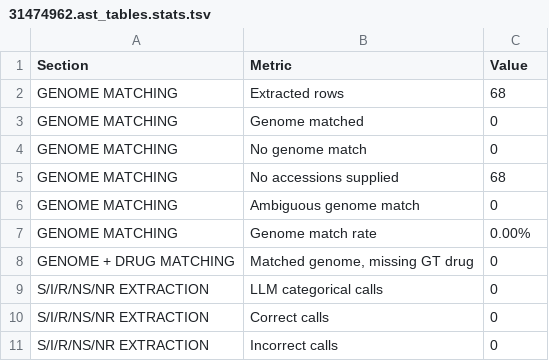
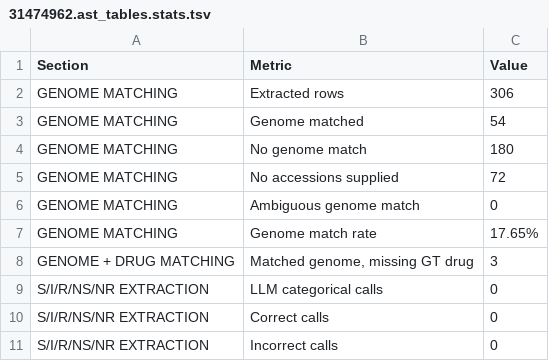
Before and after one commit to NIAID-BRC-Codeathons/amr-evidence-extraction, a TSV file: scripts/accuracy_metrics/accuracies/31474962.ast_tables.stats.tsv, drawn as a sheet; only a part is shown; the diff covers the shown part only.

```diff
--- a/scripts/accuracy_metrics/accuracies/31474962.ast_tables.stats.tsv
+++ b/scripts/accuracy_metrics/accuracies/31474962.ast_tables.stats.tsv
@@ -1,9 +1,9 @@
 Section	Metric	Value
-GENOME MATCHING	Extracted rows	68
-GENOME MATCHING	Genome matched	0
-GENOME MATCHING	No genome match	0
-GENOME MATCHING	No accessions supplied	68
+GENOME MATCHING	Extracted rows	306
+GENOME MATCHING	Genome matched	54
+GENOME MATCHING	No genome match	180
+GENOME MATCHING	No accessions supplied	72
 GENOME MATCHING	Ambiguous genome match	0
-GENOME MATCHING	Genome match rate	0.00%
-GENOME + DRUG MATCHING	Matched genome, missing GT drug	0
+GENOME MATCHING	Genome match rate	17.65%
+GENOME + DRUG MATCHING	Matched genome, missing GT drug	3
 S/I/R/NS/NR EXTRACTION	LLM categorical calls	0
```
Also changed, not shown: 3 added rows and 9 edited cells elsewhere in this file, scripts/accuracy_metrics/output.all.acc.tsv, scripts/accuracy_metrics/output.all.err.tsv, 5 other files.
